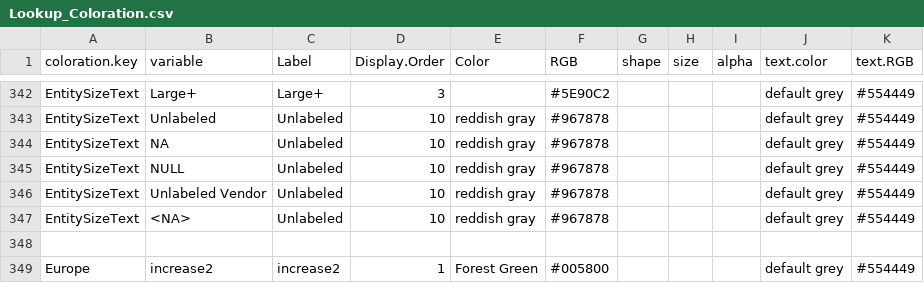
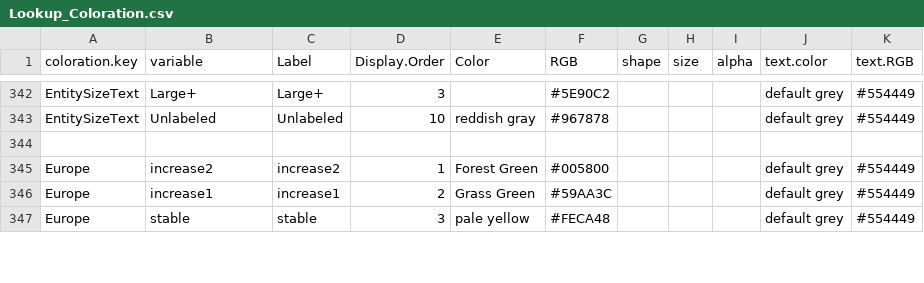
Before and after one commit to CSISdefense/Lookup-Tables, a CSV file: style/Lookup_Coloration.csv, drawn as a sheet; only a part is shown, gaps mark what is left out; the shorter side is filled out with more unchanged rows.

Commit message:
Update Lookup_Coloration.csv

```diff
--- a/style/Lookup_Coloration.csv
+++ b/style/Lookup_Coloration.csv
@@ -357,6 +357,2 @@ EntitySizeText,Large+,Large+,3,,#5E90C2,,,,default grey,#554449
 EntitySizeText,Unlabeled,Unlabeled,10,reddish gray,#967878,,,,default grey,#554449
-EntitySizeText,NA,Unlabeled,10,reddish gray,#967878,,,,default grey,#554449
-EntitySizeText,NULL,Unlabeled,10,reddish gray,#967878,,,,default grey,#554449
-EntitySizeText,Unlabeled Vendor,Unlabeled,10,reddish gray,#967878,,,,default grey,#554449
-EntitySizeText,<NA>,Unlabeled,10,reddish gray,#967878,,,,default grey,#554449
 ,,,,,,,,,,
```
